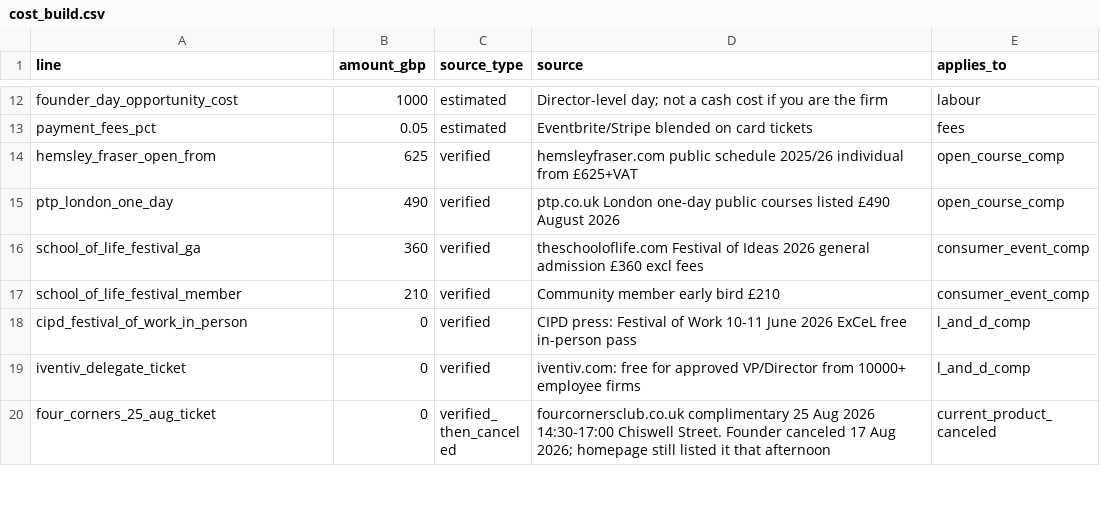
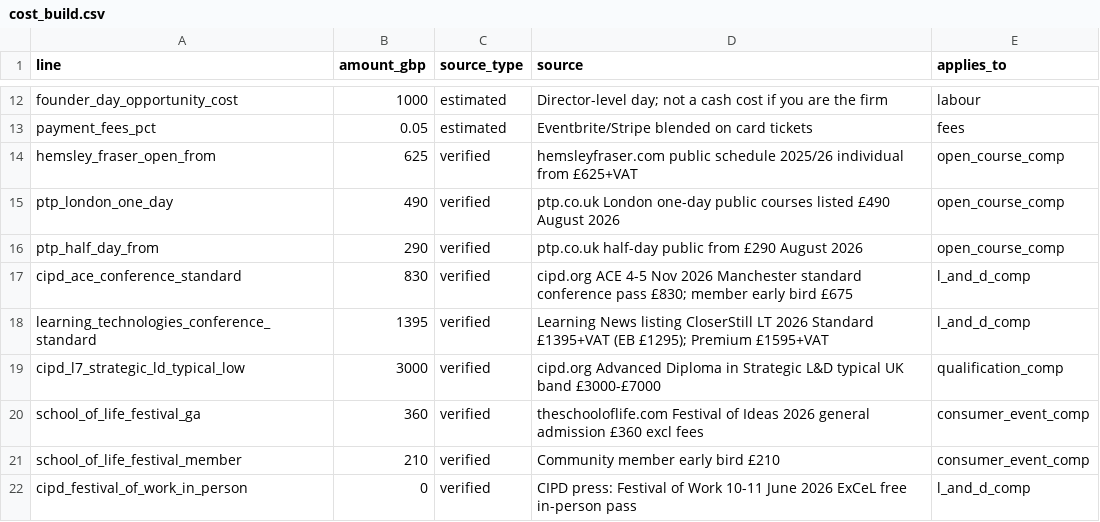
Before and after one commit to JPGitHub1207/typingmind, a CSV file: four-corners-research/data/cost_build.csv, drawn as a sheet; only a part is shown, gaps mark what is left out; the shorter side is filled out with more unchanged rows.

```diff
--- a/four-corners-research/data/cost_build.csv
+++ b/four-corners-research/data/cost_build.csv
@@ -15,2 +15,6 @@ hemsley_fraser_open_from,625,verified,hemsleyfraser.com public schedule 2025/26
 ptp_london_one_day,490,verified,ptp.co.uk London one-day public courses listed £490 August 2026,open_course_comp
+ptp_half_day_from,290,verified,ptp.co.uk half-day public from £290 August 2026,open_course_comp
+cipd_ace_conference_standard,830,verified,cipd.org ACE 4-5 Nov 2026 Manchester standard conference pass £830; member early bird £675,l_and_d_comp
+learning_technologies_conference_standard,1395,verified,Learning News listing CloserStill LT 2026 Standard £1395+VAT (EB £1295); Premium £1595+VAT,l_and_d_comp
+cipd_l7_strategic_ld_typical_low,3000,verified,cipd.org Advanced Diploma in Strategic L&D typical UK band £3000-£7000,qualification_comp
 school_of_life_festival_ga,360,verified,theschooloflife.com Festival of Ideas 2026 general admission £360 excl fees,consumer_event_comp
```
Also changed, not shown: 5 other files.
